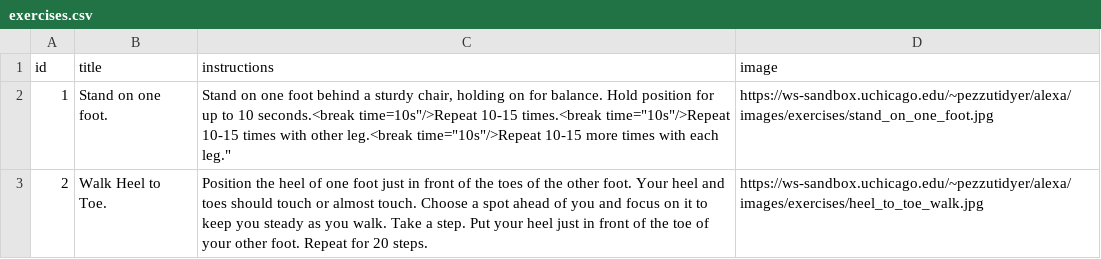
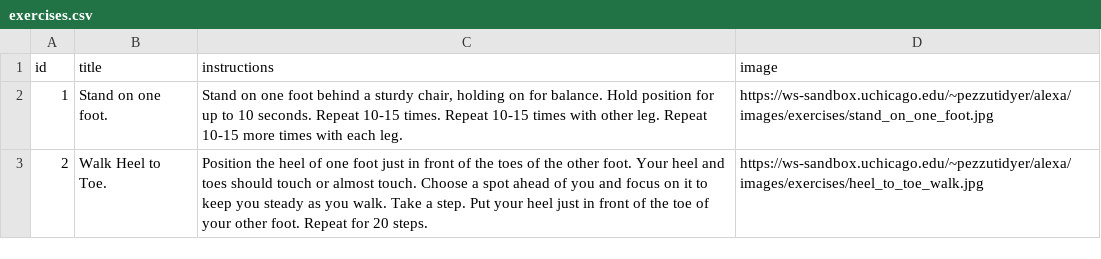
Before and after one commit to uchicago-webservices/uac-2017-alexa-engage, a CSV file: exercises.csv, drawn as a sheet.

```diff
--- a/exercises.csv
+++ b/exercises.csv
@@ -1,3 +1,3 @@
 id,title,instructions,image
-1,"Stand on one foot.","Stand on one foot behind a sturdy chair, holding on for balance. Hold position for up to 10 seconds.<break time="10s"/>Repeat 10-15 times.<break time="10s"/>Repeat 10-15 times with other leg.<break time="10s"/>Repeat 10-15 more times with each leg.","https://ws-sandbox.uchicago.edu/~pezzutidyer/alexa/images/exercises/stand_on_one_foot.jpg"
+1,"Stand on one foot.","Stand on one foot behind a sturdy chair, holding on for balance. Hold position for up to 10 seconds. Repeat 10-15 times. Repeat 10-15 times with other leg. Repeat 10-15 more times with each leg.","https://ws-sandbox.uchicago.edu/~pezzutidyer/alexa/images/exercises/stand_on_one_foot.jpg"
 2,"Walk Heel to Toe.","Position the heel of one foot just in front of the toes of the other foot. Your heel and toes should touch or almost touch. Choose a spot ahead of you and focus on it to keep you steady as you walk. Take a step. Put your heel just in front of the toe of your other foot. Repeat for 20 steps.","https://ws-sandbox.uchicago.edu/~pezzutidyer/alexa/images/exercises/heel_to_toe_walk.jpg"
```
Also changed, not shown: 1 other file.
